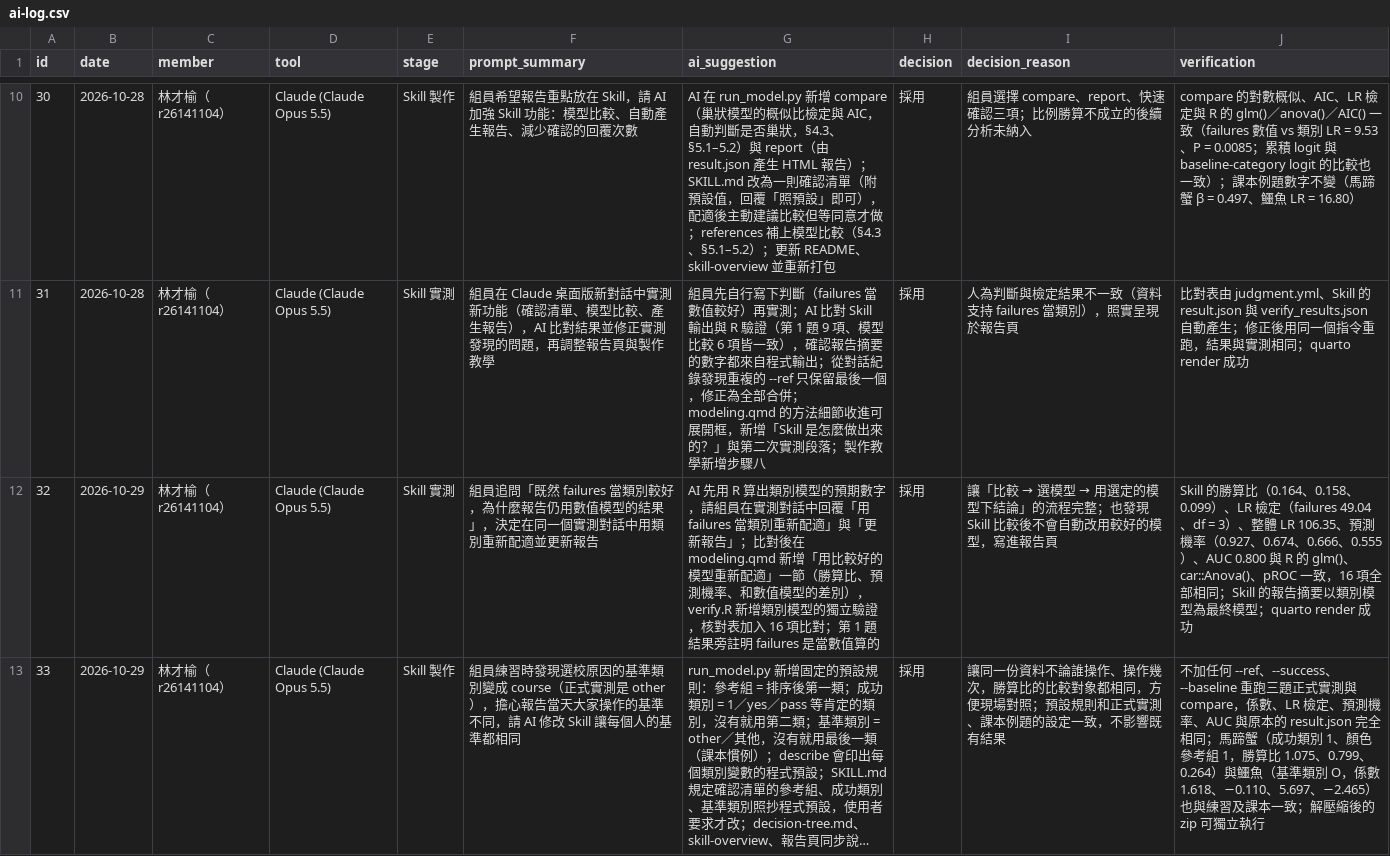
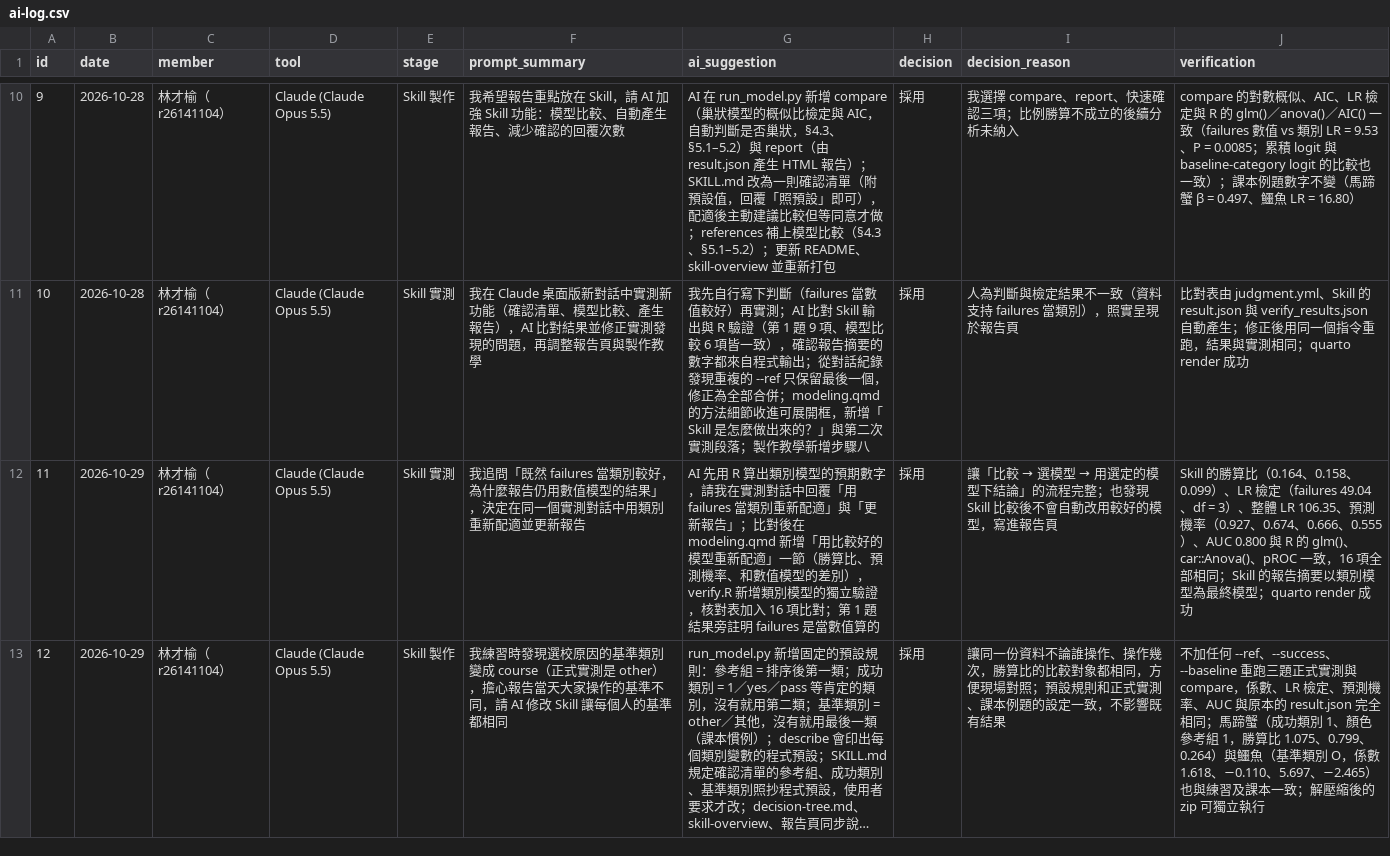
Before and after one commit to r26141104/categorical-modeling, a CSV file: report/ai-log.csv, drawn as a sheet; only a part is shown, gaps mark what is left out; long unchanged cells end in …; the diff covers the shown part only; the diff names each change by its address in the sheet, - before the commit and + after, or states it on an @@ line.

```diff
--- a/report/ai-log.csv
+++ b/report/ai-log.csv
-A10 (id): 30
+A10 (id): 9
-F10 (prompt_summary): 組員希望報告…
+F10 (prompt_summary): 我希望報告…
-I10 (decision_reason): 組員選擇 compare、report、快速確認三項；比例勝算不成立的後續分析未納入
+I10 (decision_reason): 我選擇 compare、report、快速確認三項；比例勝算不成立的後續分析未納入
-A11 (id): 31
+A11 (id): 10
-F11 (prompt_summary): 組員在 Claude 桌…
+F11 (prompt_summary): 我在 Claude 桌…
-G11 (ai_suggestion): 組員先自行寫…
+G11 (ai_suggestion): 我先自行寫…
-A12 (id): 32
+A12 (id): 11
-F12 (prompt_summary): 組員追問「既…
+F12 (prompt_summary): 我追問「既…
-G12 (ai_suggestion): …數字，請組員在實測對…
+G12 (ai_suggestion): …數字，請我在實測對…
-A13 (id): 33
+A13 (id): 12
-F13 (prompt_summary): 組員練習時發…
+F13 (prompt_summary): 我練習時發…
```
Also changed, not shown: 30 edited cells elsewhere in this file, 23 other files.
